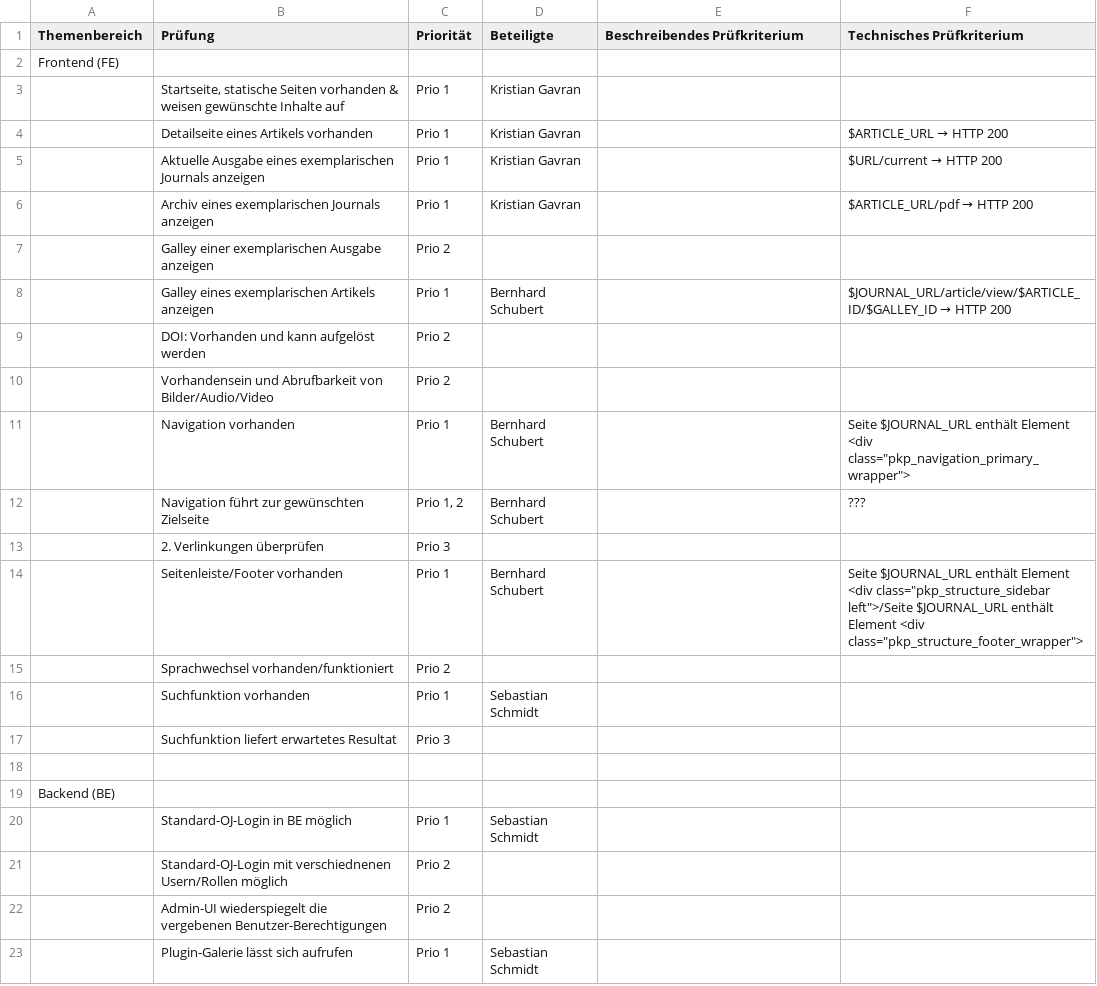
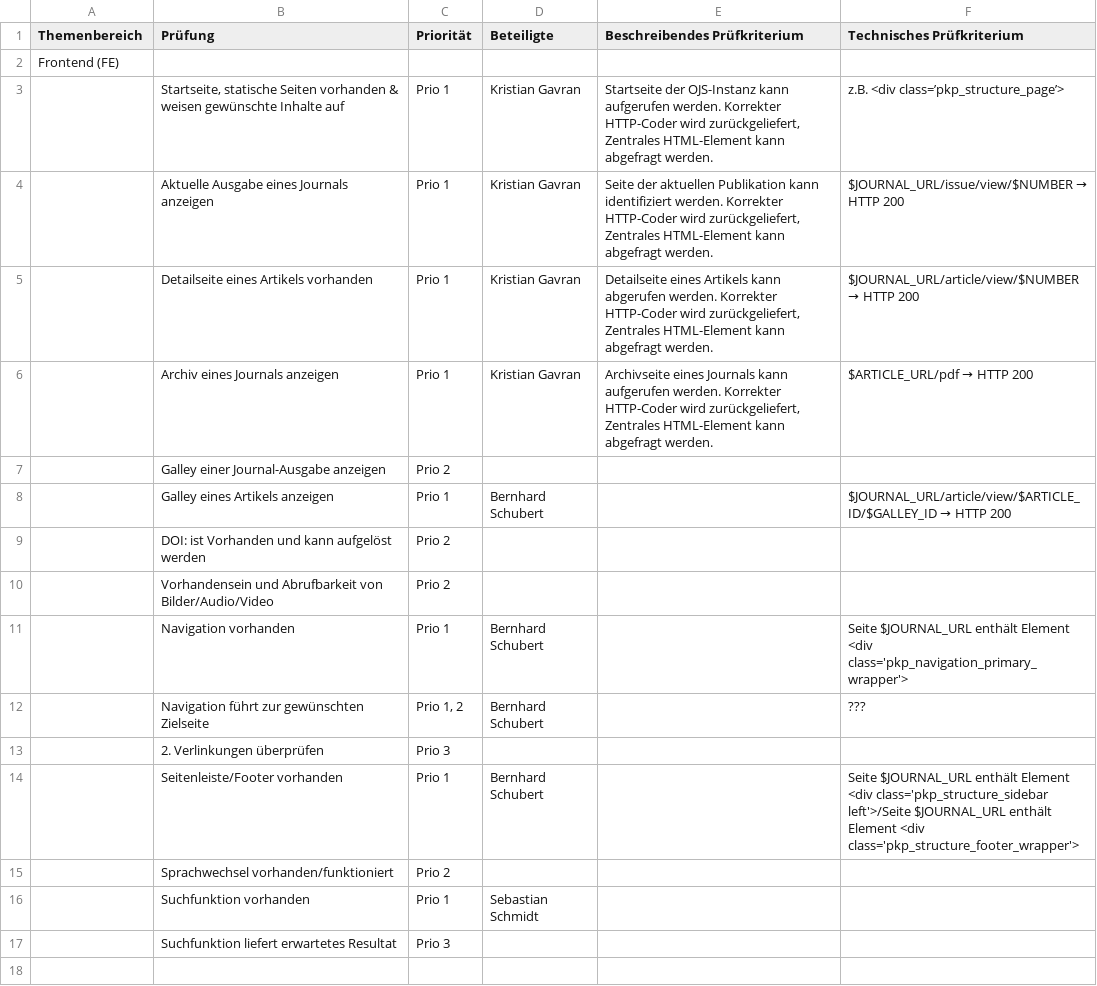
Before and after one commit to ronste/OJS-Tests, a CSV file: OJS-Automatic_testing-Test_cases.csv, drawn as a sheet; only a part is shown; the shorter side is filled out with more unchanged rows; removed rows and columns are numbered as before the commit, all else as after; the diff names each change by its address in the sheet, - before the commit and + after, or states it on an @@ line.

Commit message:
Adding testcase description

```diff
--- a/OJS-Automatic_testing-Test_cases.csv
+++ b/OJS-Automatic_testing-Test_cases.csv
-E3 (Beschreibendes Prüfkriterium): (empty)
+E3 (Beschreibendes Prüfkriterium): Startseite der OJS-Instanz kann aufgerufen werden. Korrekter HTTP-Coder wird zurückgeliefert, Zentrales HTML-Element kann abgefragt werden.
-F3 (Technisches Prüfkriterium): (empty)
+F3 (Technisches Prüfkriterium): z.B. <div class=’pkp_structure_page’>
+row 4:  | Aktuelle Ausgabe eines Journals anzeigen | Prio 1 | Kristian Gavran | Seite der aktuellen Publikation kann identifiziert werden. Korrekter HTTP-Coder wird zurückgeliefert, Zentrales HTML-Element kann abgefragt werden. | $JOURNAL_URL/issue/view/$NUMBER → HTTP 200
-E5 (Beschreibendes Prüfkriterium): (empty)
+E5 (Beschreibendes Prüfkriterium): Detailseite eines Artikels kann abgerufen werden. Korrekter HTTP-Coder wird zurückgeliefert, Zentrales HTML-Element kann abgefragt werden.
@@ F5 (Technisches Prüfkriterium): $ARTICLE_URL → HTTP 200 → $JOURNAL_URL/article/view/$NUMBER → HTTP 200 @@
-row 5:  | Aktuelle Ausgabe eines exemplarischen Journals anzeigen | Prio 1 | Kristian Gavran |  | $URL/current → HTTP 200
-B6 (Prüfung): Archiv eines exemplarischen Journals anzeigen
+B6 (Prüfung): Archiv eines Journals anzeigen
-E6 (Beschreibendes Prüfkriterium): (empty)
+E6 (Beschreibendes Prüfkriterium): Archivseite eines Journals kann aufgerufen werden. Korrekter HTTP-Coder wird zurückgeliefert, Zentrales HTML-Element kann abgefragt werden.
-B7 (Prüfung): Galley einer exemplarischen Ausgabe anzeigen
+B7 (Prüfung): Galley einer Journal-Ausgabe anzeigen
-B8 (Prüfung): Galley eines exemplarischen Artikels anzeigen
+B8 (Prüfung): Galley eines Artikels anzeigen
-B9 (Prüfung): DOI: Vorhanden und kann aufgelöst werden
+B9 (Prüfung): DOI: ist Vorhanden und kann aufgelöst werden
-F11 (Technisches Prüfkriterium): …Element <div class="pkp_navigation_primary_wrapper">
+F11 (Technisches Prüfkriterium): …Element <div class='pkp_navigation_primary_wrapper'>
-F14 (Technisches Prüfkriterium): …Element <div class="pkp_structure_sidebar left">/Seite $JOURNAL_URL enthält Element <div class="pkp_structure_footer_wrapper">
+F14 (Technisches Prüfkriterium): …Element <div class='pkp_structure_sidebar left'>/Seite $JOURNAL_URL enthält Element <div class='pkp_structure_footer_wrapper'>
```
